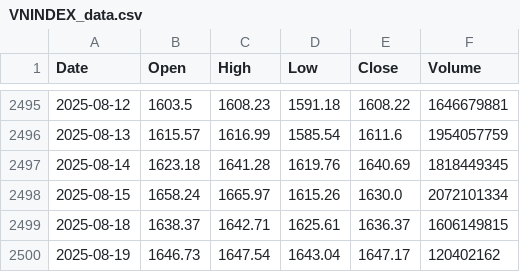
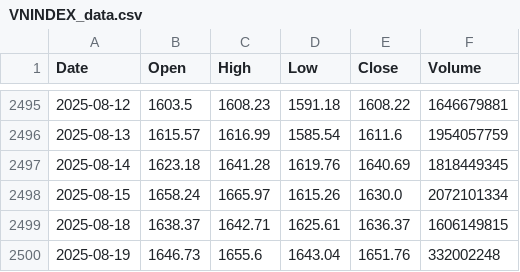
Before and after one commit to nguyenhuynhdinhtan98/AI-STOCK, a CSV file: vnstocks_data/VNINDEX_data.csv, drawn as a sheet; only a part is shown, gaps mark what is left out.

```diff
--- a/vnstocks_data/VNINDEX_data.csv
+++ b/vnstocks_data/VNINDEX_data.csv
@@ -2499,2 +2499,2 @@ Date,Open,High,Low,Close,Volume
 2025-08-18,1638.37,1642.71,1625.61,1636.37,1606149815
-2025-08-19,1646.73,1647.54,1643.04,1647.17,120402162
+2025-08-19,1646.73,1655.6,1643.04,1651.76,332002248
```
Also changed, not shown: market.csv, vnstocks_data/DRI_data.csv, 2 other files.
